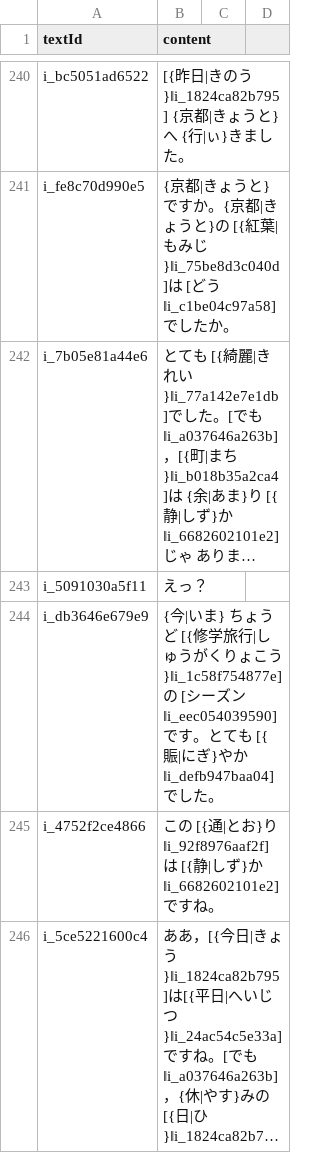
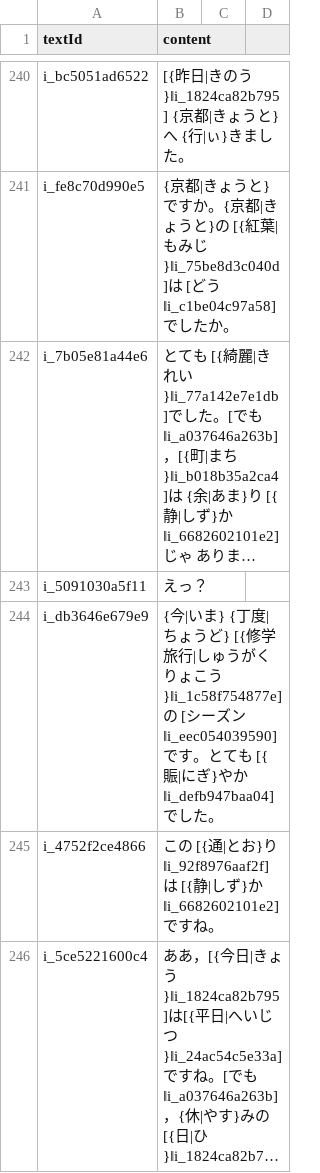
Before and after one commit to cencuansen/simple-pages, a CSV file: japanese/public/jsons/lesson-contents.csv, drawn as a sheet; only a part is shown, gaps mark what is left out; long unchanged cells end in …; the diff covers the shown part only; the diff names each change by its address in the sheet, - before the commit and + after, or states it on an @@ line.

```diff
--- a/japanese/public/jsons/lesson-contents.csv
+++ b/japanese/public/jsons/lesson-contents.csv
-B244 (content): …|いま} ちょうど [{修学旅…
+B244 (content): …|いま} {丁度|ちょうど} [{修学旅…
```
Also changed, not shown: 18 edited cells elsewhere in this file, japanese/public/jsons/lesson-translations.csv, japanese/public/jsons/words.csv, 22 other files.
